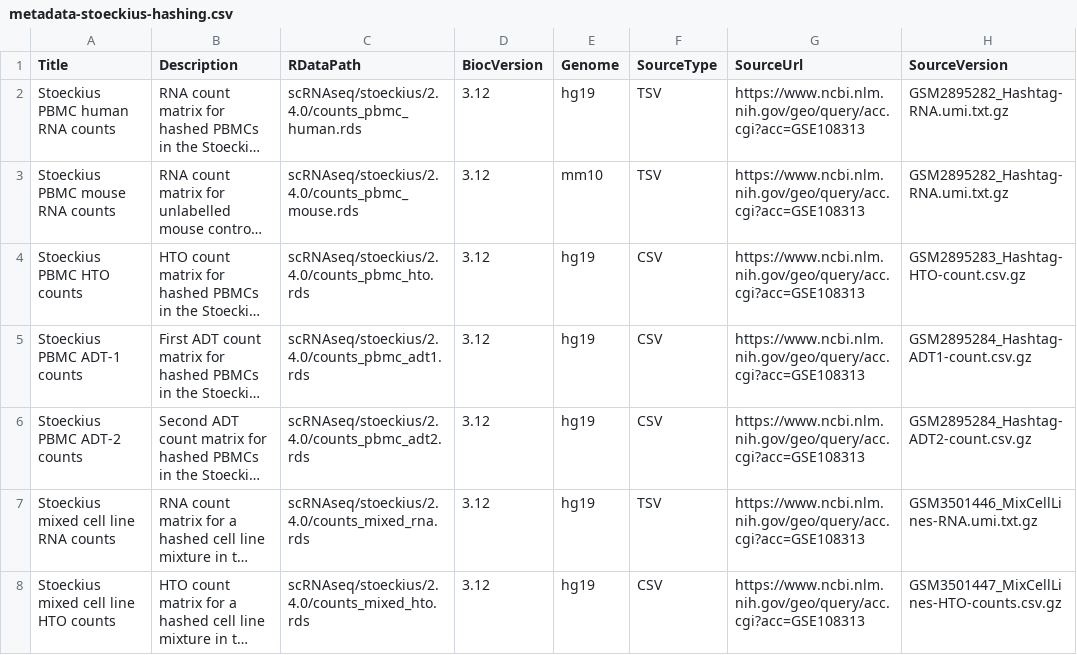
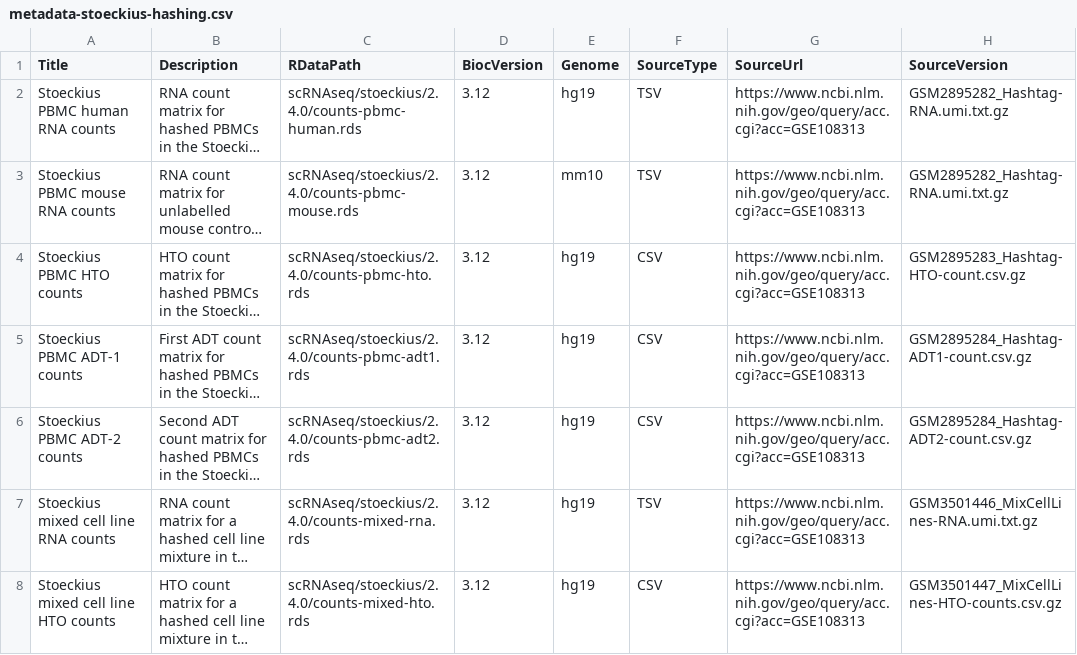
Before and after one commit to LTLA/scRNAseq, a CSV file: inst/extdata/2.4.0/metadata-stoeckius-hashing.csv, drawn as a sheet; only a part is shown; long unchanged cells end in …; the diff names each change by its address in the sheet, - before the commit and + after, or states it on an @@ line.

```diff
--- a/inst/extdata/2.4.0/metadata-stoeckius-hashing.csv
+++ b/inst/extdata/2.4.0/metadata-stoeckius-hashing.csv
-C2 (RDataPath): scRNAseq/stoeckius/2.4.0/counts_pbmc_human.rds
+C2 (RDataPath): scRNAseq/stoeckius/2.4.0/counts-pbmc-human.rds
-C3 (RDataPath): scRNAseq/stoeckius/2.4.0/counts_pbmc_mouse.rds
+C3 (RDataPath): scRNAseq/stoeckius/2.4.0/counts-pbmc-mouse.rds
-C4 (RDataPath): scRNAseq/stoeckius/2.4.0/counts_pbmc_hto.rds
+C4 (RDataPath): scRNAseq/stoeckius/2.4.0/counts-pbmc-hto.rds
-C5 (RDataPath): scRNAseq/stoeckius/2.4.0/counts_pbmc_adt1.rds
+C5 (RDataPath): scRNAseq/stoeckius/2.4.0/counts-pbmc-adt1.rds
-C6 (RDataPath): scRNAseq/stoeckius/2.4.0/counts_pbmc_adt2.rds
+C6 (RDataPath): scRNAseq/stoeckius/2.4.0/counts-pbmc-adt2.rds
-C7 (RDataPath): scRNAseq/stoeckius/2.4.0/counts_mixed_rna.rds
+C7 (RDataPath): scRNAseq/stoeckius/2.4.0/counts-mixed-rna.rds
-C8 (RDataPath): scRNAseq/stoeckius/2.4.0/counts_mixed_hto.rds
+C8 (RDataPath): scRNAseq/stoeckius/2.4.0/counts-mixed-hto.rds
```
Also changed, not shown: 3 other files.
